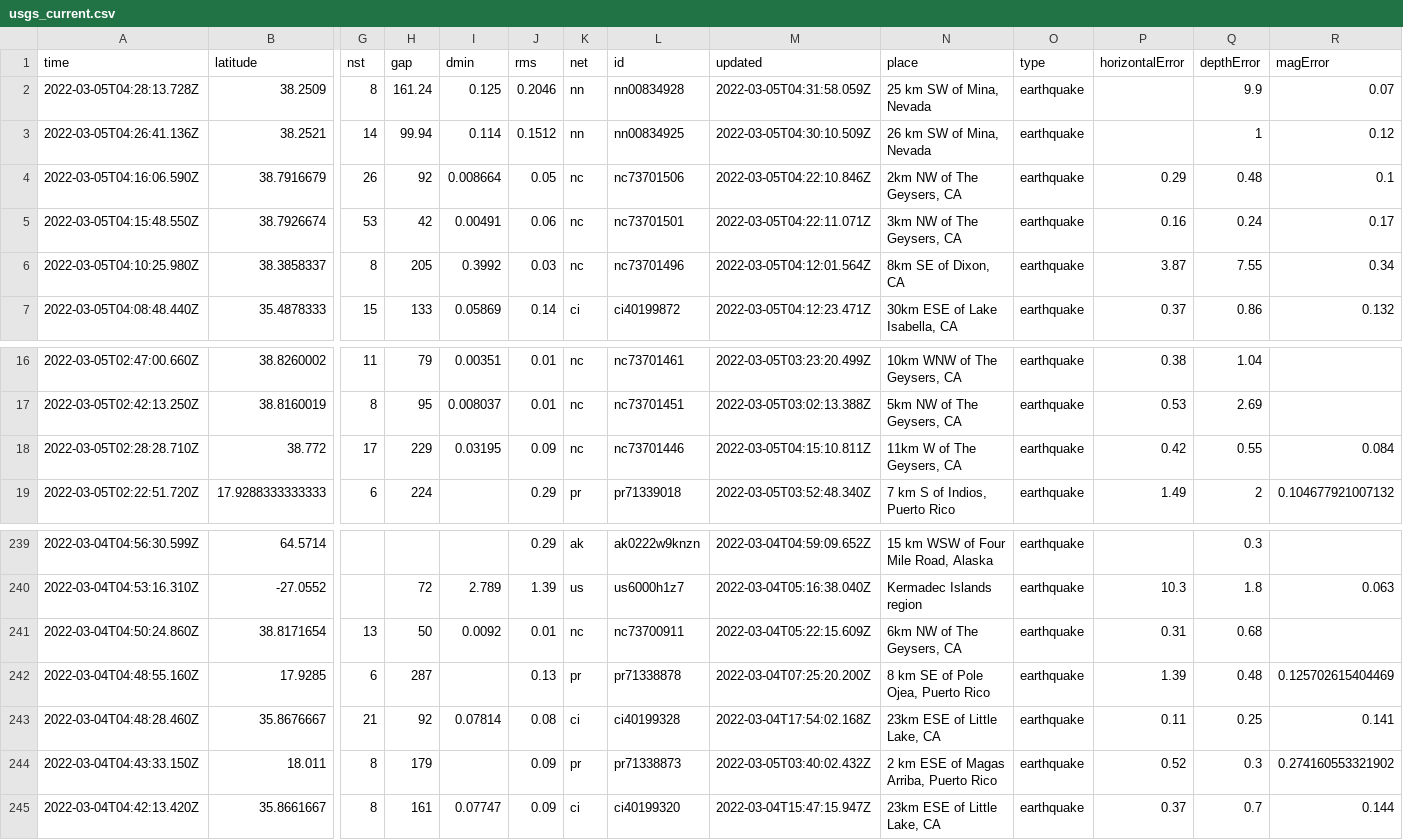
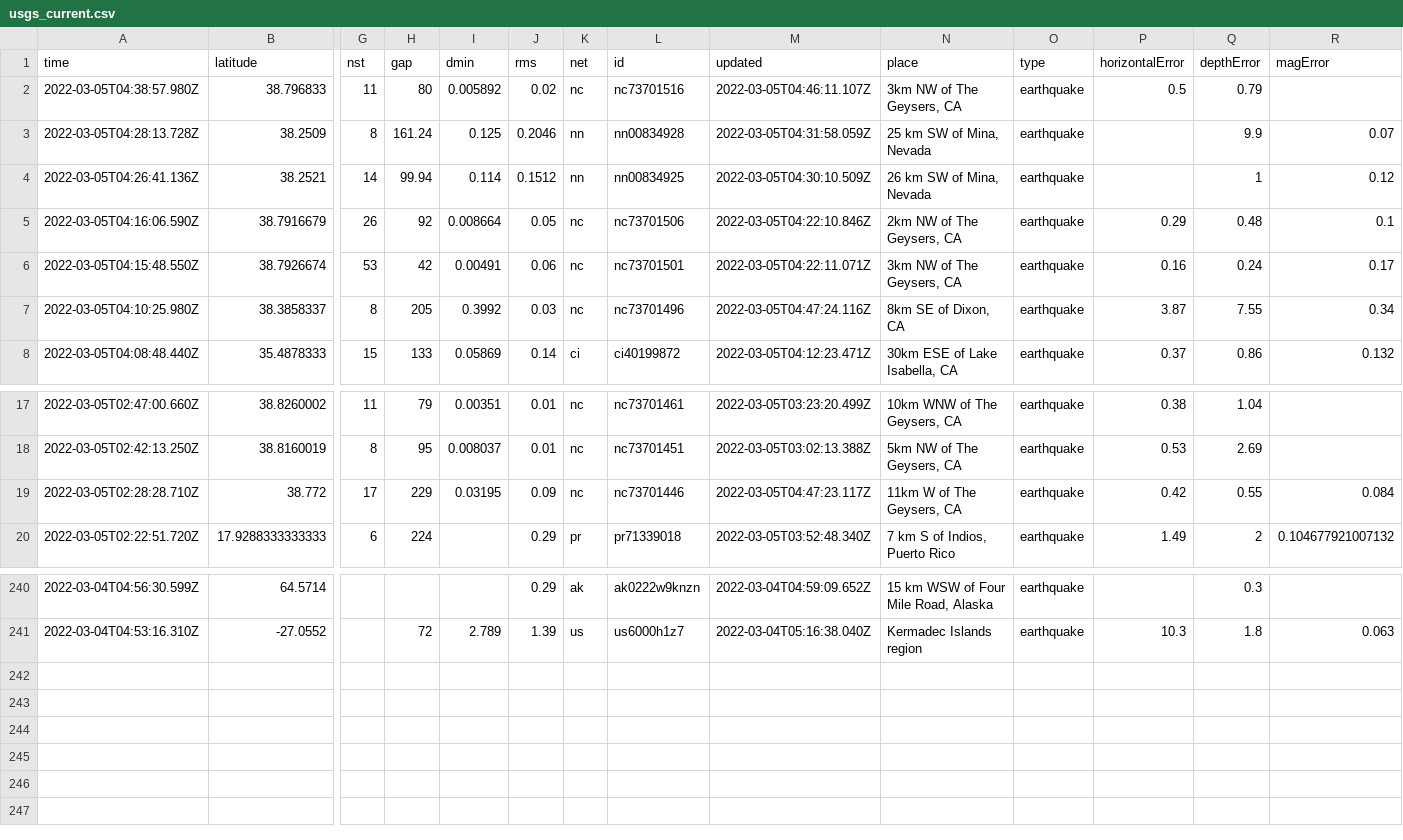
Before and after one commit to sahanasjay/nicar-22-git-actions, a CSV file: usgs_current.csv, drawn as a sheet; only a part is shown, gaps mark what is left out; removed rows and columns are numbered as before the commit, all else as after; rows hold the shown columns only; the diff names each change by its address in the sheet, - before the commit and + after, or states it on an @@ line.

```diff
--- a/usgs_current.csv
+++ b/usgs_current.csv
+row 2: 2022-03-05T04:38:57.980Z | 38.796833 | 11 | 80 | 0.005892 | 0.02 | nc | nc73701516 | 2022-03-05T04:46:11.107Z | 3km NW of The Geysers, CA | earthquake | 0.5 | 0.79
-M7 (updated): 2022-03-05T04:12:01.564Z
+M7 (updated): 2022-03-05T04:47:24.116Z
-M19 (updated): 2022-03-05T04:15:10.811Z
+M19 (updated): 2022-03-05T04:47:23.117Z
-row 241: 2022-03-04T04:50:24.860Z | 38.8171654 | 13 | 50 | 0.0092 | 0.01 | nc | nc73700911 | 2022-03-04T05:22:15.609Z | 6km NW of The Geysers, CA | earthquake | 0.31 | 0.68
-row 242: 2022-03-04T04:48:55.160Z | 17.9285 | 6 | 287 |  | 0.13 | pr | pr71338878 | 2022-03-04T07:25:20.200Z | 8 km SE of Pole Ojea, Puerto Rico | earthquake | 1.39 | 0.48 | 0.125702615404469
-row 243: 2022-03-04T04:48:28.460Z | 35.8676667 | 21 | 92 | 0.07814 | 0.08 | ci | ci40199328 | 2022-03-04T17:54:02.168Z | 23km ESE of Little Lake, CA | earthquake | 0.11 | 0.25 | 0.141
-row 244: 2022-03-04T04:43:33.150Z | 18.011 | 8 | 179 |  | 0.09 | pr | pr71338873 | 2022-03-05T03:40:02.432Z | 2 km ESE of Magas Arriba, Puerto Rico | earthquake | 0.52 | 0.3 | 0.274160553321902
-row 245: 2022-03-04T04:42:13.420Z | 35.8661667 | 8 | 161 | 0.07747 | 0.09 | ci | ci40199320 | 2022-03-04T15:47:15.947Z | 23km ESE of Little Lake, CA | earthquake | 0.37 | 0.7 | 0.144
```
Also changed, not shown: usgs_main.csv.
